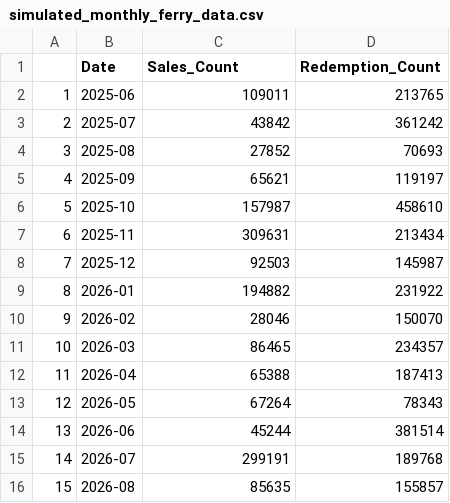
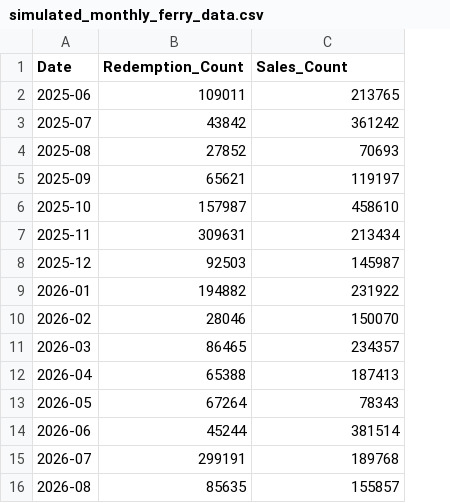
Before and after one commit to KyleDong03/Toronto_Ferry_Sales, a CSV file: data/00-simulated_data/simulated_monthly_ferry_data.csv, drawn as a sheet; removed rows and columns are numbered as before the commit, all else as after; the diff names each change by its address in the sheet, - before the commit and + after, or states it on an @@ line.

Commit message:
Wrote a script to clean the raw ferry dataset into totals to be analyzed

```diff
--- a/data/00-simulated_data/simulated_monthly_ferry_data.csv
+++ b/data/00-simulated_data/simulated_monthly_ferry_data.csv
-column A, rows 2-16: 1 | 2 | 3 | 4 | 5 | 6 | 7 | 8 | 9 | 10 | 11 | 12 | 13 | 14 | 15
-B1: Sales_Count
+B1: Redemption_Count
-C1: Redemption_Count
+C1: Sales_Count
```
Also changed, not shown: 6 other files.
